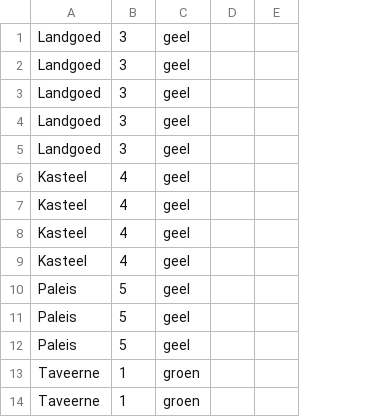
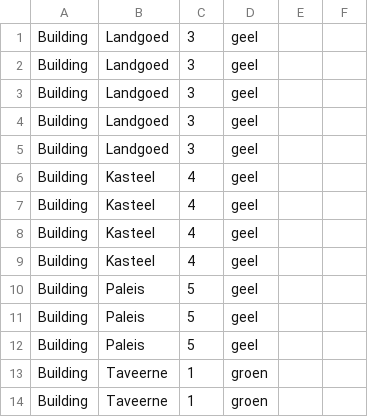
Before and after one commit to mbunkers/Machiavelli, a CSV file: Server/Bouwkaarten.csv, drawn as a sheet; only a part is shown; the diff names each change by its address in the sheet, - before the commit and + after, or states it on an @@ line.

```diff
--- a/Server/Bouwkaarten.csv
+++ b/Server/Bouwkaarten.csv
+column A, rows 1-14: all Building
```
Also changed, not shown: 23 other files.
